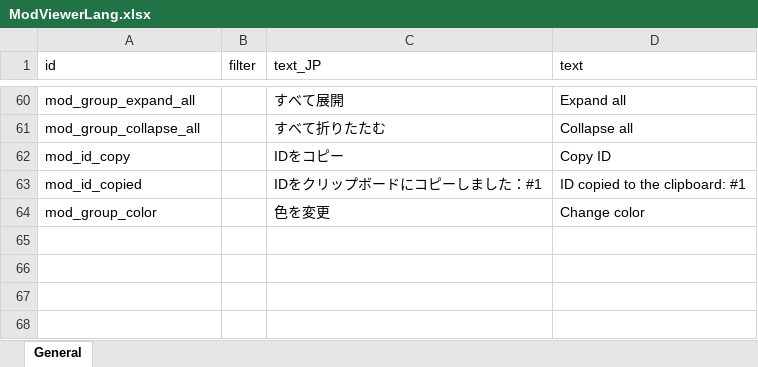
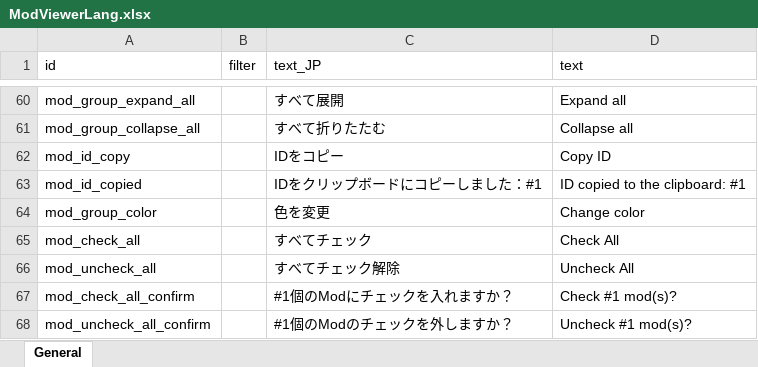
Before and after one commit to gottyduke/Elin.Plugins, an Excel workbook: ModdingKit/package/LangMod/EN/ModViewerLang.xlsx, sheet General, drawn as a sheet; only a part is shown, gaps mark what is left out; values as stored, in another font and other column widths than the file's, no borders; the diff names each change by its address in the sheet, - before the commit and + after, or states it on an @@ line.

```diff
--- a/ModdingKit/package/LangMod/EN/ModViewerLang.xlsx (sheet General)
+++ b/ModdingKit/package/LangMod/EN/ModViewerLang.xlsx (sheet General)
+row 65: mod_check_all |  | すべてチェック | Check All
+row 66: mod_uncheck_all |  | すべてチェック解除 | Uncheck All
+row 67: mod_check_all_confirm |  | #1個のModにチェックを入れますか？ | Check #1 mod(s)?
+row 68: mod_uncheck_all_confirm |  | #1個のModのチェックを外しますか？ | Uncheck #1 mod(s)?
```
Also changed, not shown: ModdingKit/package/LangMod/EN/EScriptLang.xlsx, 12 other files.
